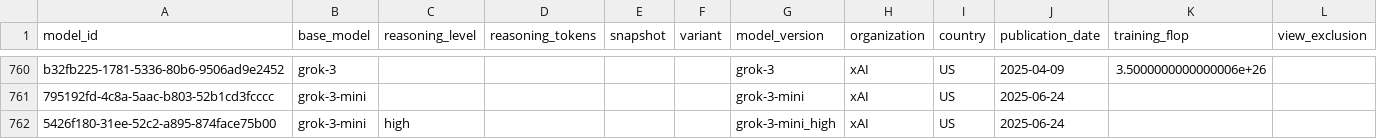
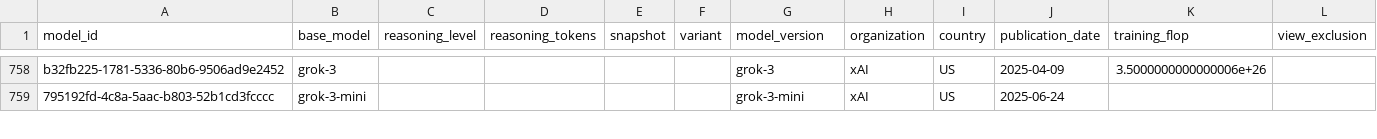
Before and after one commit to General-Purpose-AI-Policy-Lab/benchmark-data-pipeline, a CSV file: 2_database/20261117/models.csv, drawn as a sheet; only a part is shown, gaps mark what is left out; removed rows and columns are numbered as before the commit, all else as after; the diff covers the shown part only; the diff names each change by its address in the sheet, - before the commit and + after, or states it on an @@ line.

```diff
--- a/2_database/20261117/models.csv
+++ b/2_database/20261117/models.csv
-row 762: 5426f180-31ee-52c2-a895-874face75b00 | grok-3-mini | high |  |  |  | grok-3-mini_high | xAI | US | 2025-06-24
```
Also changed, not shown: 1 added row, 4 removed rows and 1 edited cell elsewhere in this file, 2_database/20261117/model_names.csv, 9 other files.
